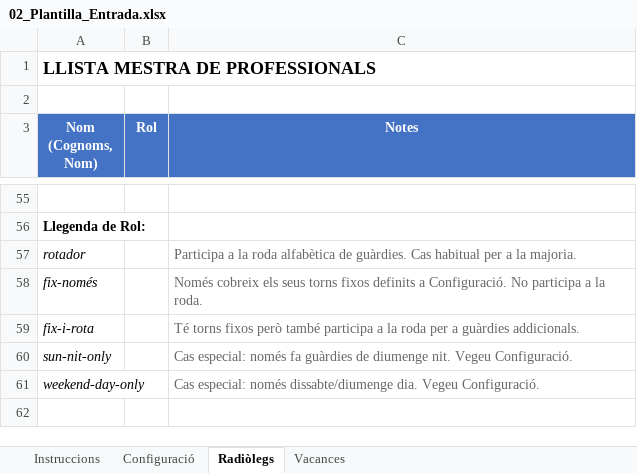
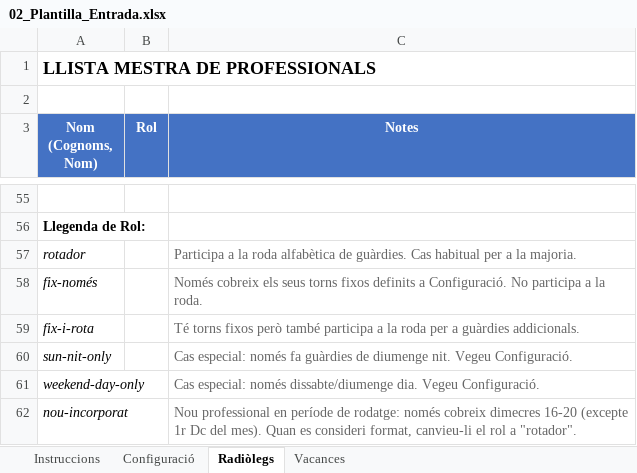
Before and after one commit to Tato14/planning-guardies-app, an Excel workbook: 02_Plantilla_Entrada.xlsx, sheet Radiòlegs, drawn as a sheet; only a part is shown, gaps mark what is left out; values as stored, in another font and other column widths than the file's, no borders; the diff names each change by its address in the sheet, - before the commit and + after, or states it on an @@ line.

Commit message:
Afegir rol nou-incorporat: nous professionals cobreixen Dc 16-20 en rotació
- planning_generator.py: nova cua separada per nou-incorporats a Config; algorisme prioritza aquesta cua per als torns de dimecres 16-20 (excepte 1r Dc del mes)
- validate_planning: nova validació que assegura nou-incorporats només al seu torn
- app.py: mostra els nou-incorporats a l'expander de configuració detectada
- 02_Plantilla_Entrada.xlsx: opció 'nou-incorporat' afegida a la validació del camp Rol + notes a Instruccions i Radiòlegs
- 01_Regles_Procés.docx: v2.1 amb el nou rol documentat
- EXEMPLE + Benchmark: mostra 2 nou-incorporats de demo (Novell-Nou1, Novell-Nou2)
- README: nova secció explicativa

```diff
--- a/02_Plantilla_Entrada.xlsx (sheet Radiòlegs)
+++ b/02_Plantilla_Entrada.xlsx (sheet Radiòlegs)
+row 62: nou-incorporat |  | Nou professional en període de rodatge: només cobreix dimecres 16-20 (excepte 1r Dc del mes). Quan es consideri format, canvieu-li el rol a "rotador".
```
Also changed, not shown: sheet Instruccions, 05_Benchmark_Exemple.xlsx, EXEMPLE_Entrada_Mes_Demo.xlsx, 3 other files.
